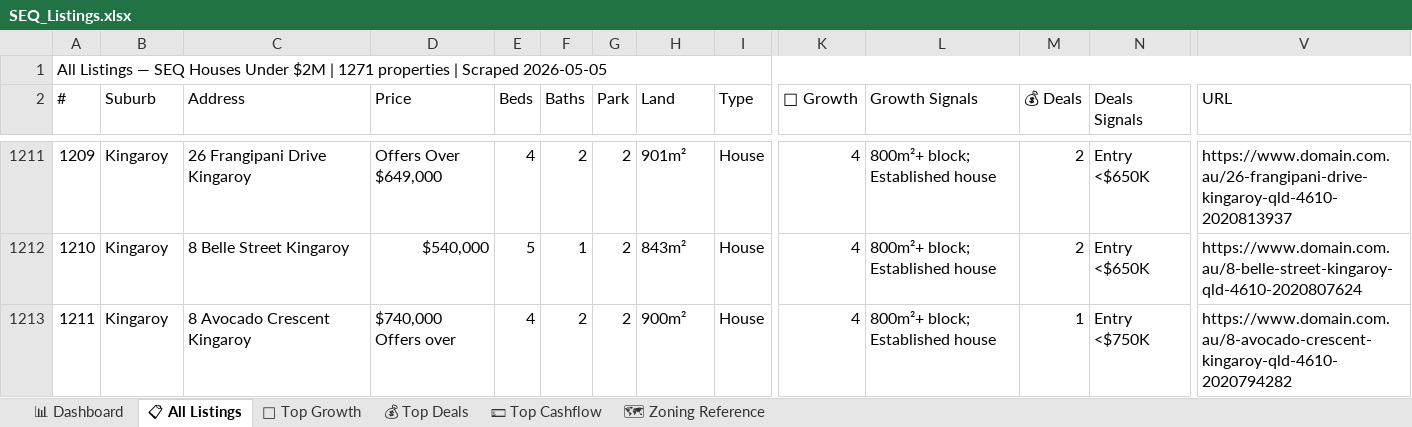
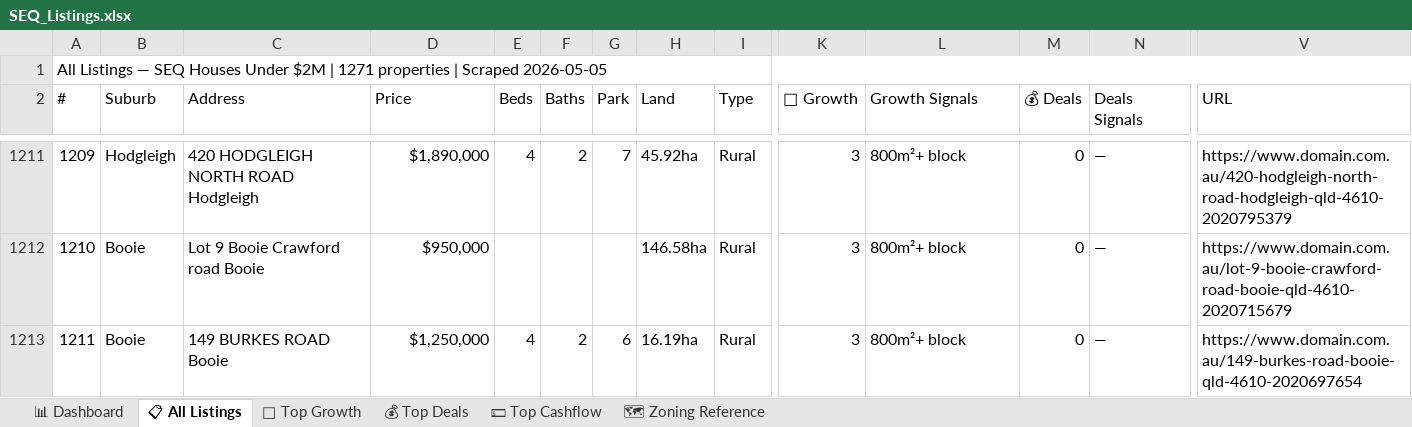
Before and after one commit to Decision-Architect-AU/Property-Listing-Scraper, an Excel workbook: SEQ_Listings.xlsx, sheet 📋 All Listings, drawn as a sheet; only a part is shown, gaps mark what is left out; values as stored, in another font and other column widths than the file's, no cell formats; the diff covers the shown part only; the diff names each change by its address in the sheet, - before the commit and + after, or states it on an @@ line.

Commit message:
seq listing file

```diff
--- a/SEQ_Listings.xlsx (sheet 📋 All Listings)
+++ b/SEQ_Listings.xlsx (sheet 📋 All Listings)
-B1211 (Suburb): Kingaroy
+B1211 (Suburb): Hodgleigh
-C1211 (Address): 26 Frangipani Drive Kingaroy
+C1211 (Address): 420 HODGLEIGH NORTH ROAD Hodgleigh
-D1211 (Price): Offers Over $649,000
+D1211 (Price): $1,890,000
-G1211 (Park): 2
+G1211 (Park): 7
-H1211 (Land): 901m²
+H1211 (Land): 45.92ha
-I1211:I1213 (Type): House
+I1211:I1213 (Type): Rural
-K1211:K1213 (🌱 Growth): 4
+K1211:K1213 (🌱 Growth): 3
-L1211:L1213 (Growth Signals): 800m²+ block; Established house
+L1211:L1213 (Growth Signals): 800m²+ block
-M1211:M1212 (💰 Deals): 2
+M1211:M1212 (💰 Deals): 0
-N1211:N1212 (Deals Signals): Entry <$650K
+N1211:N1212 (Deals Signals): —
-V1211 (URL): https://www.domain.com.au/26-frangipani-drive-kingaroy-qld-4610-2020813937
+V1211 (URL): https://www.domain.com.au/420-hodgleigh-north-road-hodgleigh-qld-4610-2020795379
-B1212:B1213 (Suburb): Kingaroy
+B1212:B1213 (Suburb): Booie
-C1212 (Address): 8 Belle Street Kingaroy
+C1212 (Address): Lot 9 Booie Crawford road Booie
-D1212 (Price): $540,000
+D1212 (Price): $950,000
-E1212 (Beds): 5
+E1212 (Beds): (empty)
-F1212 (Baths): 1
+F1212 (Baths): (empty)
-G1212 (Park): 2
+G1212 (Park): (empty)
-H1212 (Land): 843m²
+H1212 (Land): 146.58ha
-V1212 (URL): https://www.domain.com.au/8-belle-street-kingaroy-qld-4610-2020807624
+V1212 (URL): https://www.domain.com.au/lot-9-booie-crawford-road-booie-qld-4610-2020715679
-C1213 (Address): 8 Avocado Crescent Kingaroy
+C1213 (Address): 149 BURKES ROAD Booie
-D1213 (Price): $740,000 Offers over
+D1213 (Price): $1,250,000
-G1213 (Park): 2
+G1213 (Park): 6
-H1213 (Land): 900m²
+H1213 (Land): 16.19ha
-M1213 (💰 Deals): 1
+M1213 (💰 Deals): 0
-N1213 (Deals Signals): Entry <$750K
+N1213 (Deals Signals): —
-V1213 (URL): https://www.domain.com.au/8-avocado-crescent-kingaroy-qld-4610-2020794282
+V1213 (URL): https://www.domain.com.au/149-burkes-road-booie-qld-4610-2020697654
```
Also changed, not shown: 686 edited cells elsewhere in this sheet, sheet 🌱 Top Growth, sheet 💵 Top Cashflow, sheet 💰 Top Deals, cell formats.
